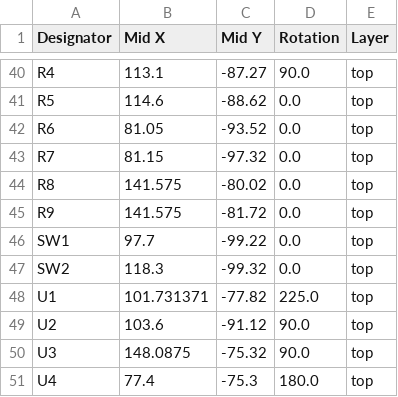
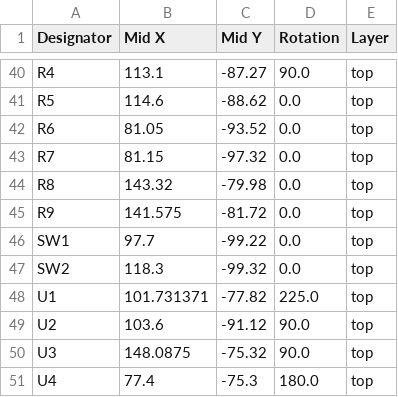
Before and after one commit to Taran-the-Idiot/Horizons-Badges, a CSV file: PCB/production/positions.csv, drawn as a sheet; only a part is shown, gaps mark what is left out; the diff covers the shown part only.

```diff
--- a/PCB/production/positions.csv
+++ b/PCB/production/positions.csv
@@ -43,3 +43,3 @@ R6,81.05,-93.52,0.0,top
 R7,81.15,-97.32,0.0,top
-R8,141.575,-80.02,0.0,top
+R8,143.32,-79.98,0.0,top
 R9,141.575,-81.72,0.0,top
```
Also changed, not shown: 26 edited cells elsewhere in this file, PCB/production/bom.csv, 3 other files.
